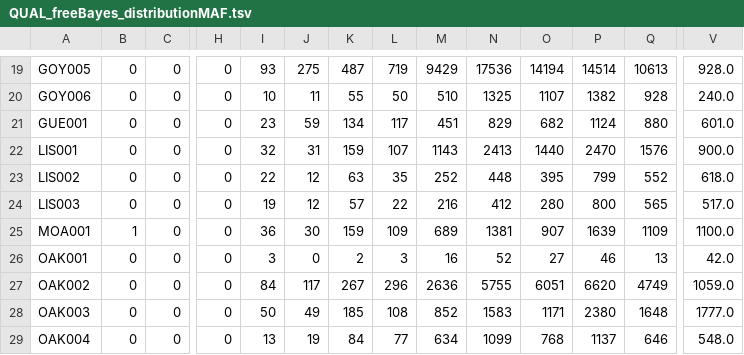
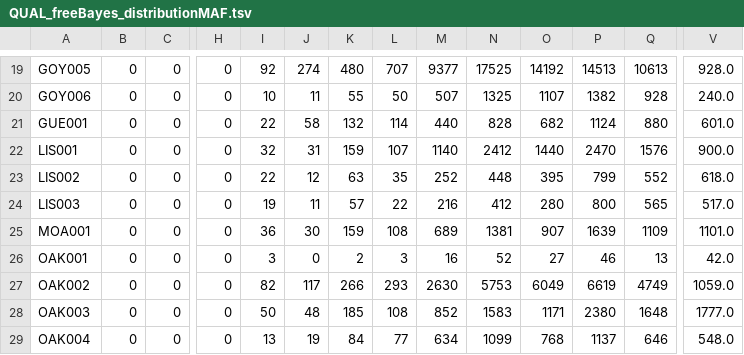
Before and after one commit to paleobiotechnology/EMN001_Paleofuran, a TSV file: 05-results/QUAL_freeBayes_distributionMAF.tsv, drawn as a sheet; only a part is shown, gaps mark what is left out; the diff covers the shown part only; the diff names each change by its address in the sheet, - before the commit and + after, or states it on an @@ line.

```diff
--- a/05-results/QUAL_freeBayes_distributionMAF.tsv
+++ b/05-results/QUAL_freeBayes_distributionMAF.tsv
-I19: 93
+I19: 92
-J19: 275
+J19: 274
-K19: 487
+K19: 480
-L19: 719
+L19: 707
-M19: 9429
+M19: 9377
-N19: 17536
+N19: 17525
-O19: 14194
+O19: 14192
-P19: 14514
+P19: 14513
-M20: 510
+M20: 507
-I21: 23
+I21: 22
-J21: 59
+J21: 58
-K21: 134
+K21: 132
-L21: 117
+L21: 114
-M21: 451
+M21: 440
-N21: 829
+N21: 828
-M22: 1143
+M22: 1140
-N22: 2413
+N22: 2412
-J24: 12
+J24: 11
-B25: 1
+B25: 0
-L25: 109
+L25: 108
-V25: 1100.0
+V25: 1101.0
-I27: 84
+I27: 82
-K27: 267
+K27: 266
-L27: 296
+L27: 293
-M27: 2636
+M27: 2630
-N27: 5755
+N27: 5753
-O27: 6051
+O27: 6049
-P27: 6620
+P27: 6619
-J28: 49
+J28: 48
```
Also changed, not shown: 81 edited cells elsewhere in this file, 05-results/QUAL_freeBayes_nContigs.tsv, 05-results/QUAL_freeBayes_nSubsts.tsv, 1 other file.
